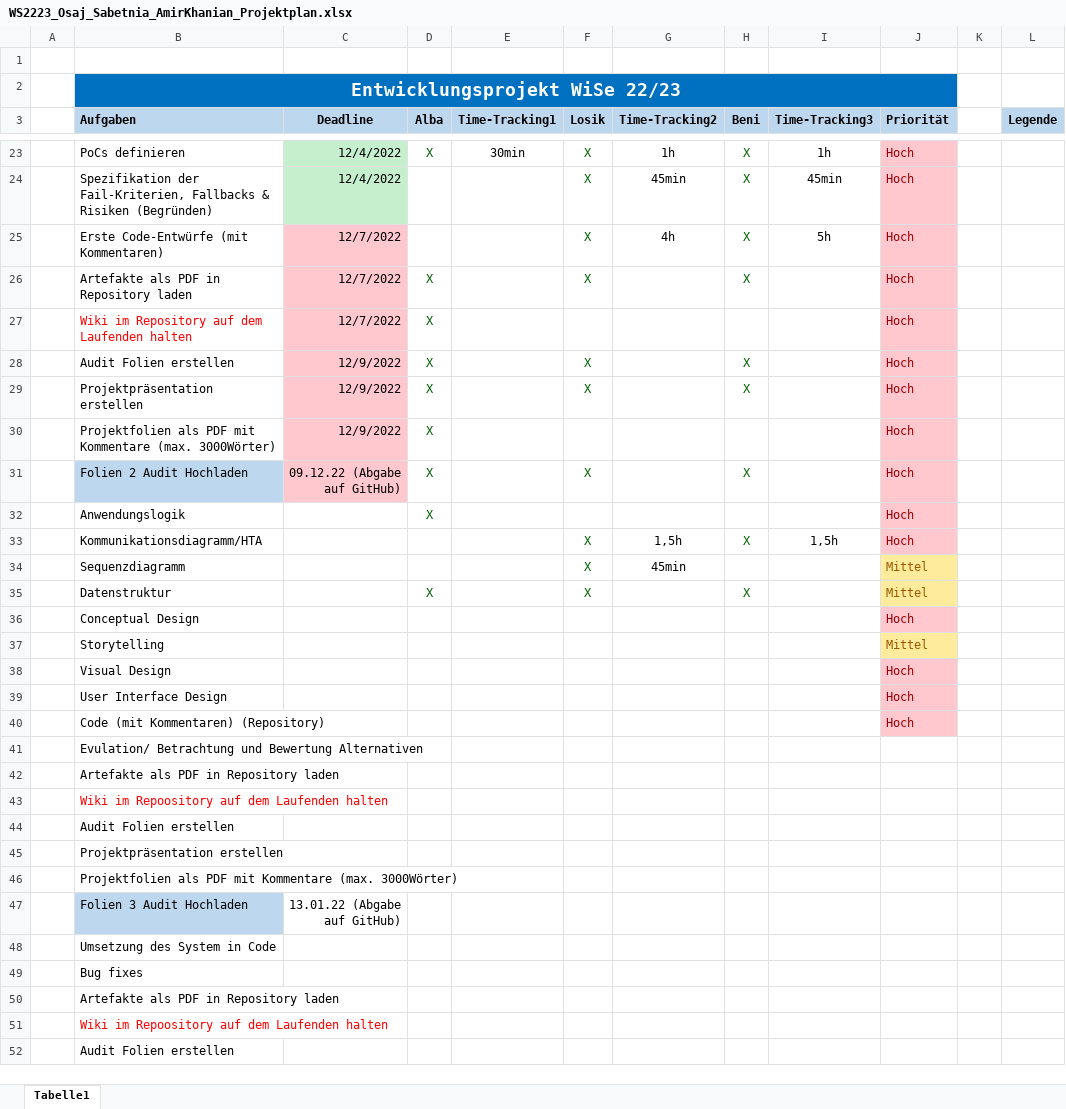
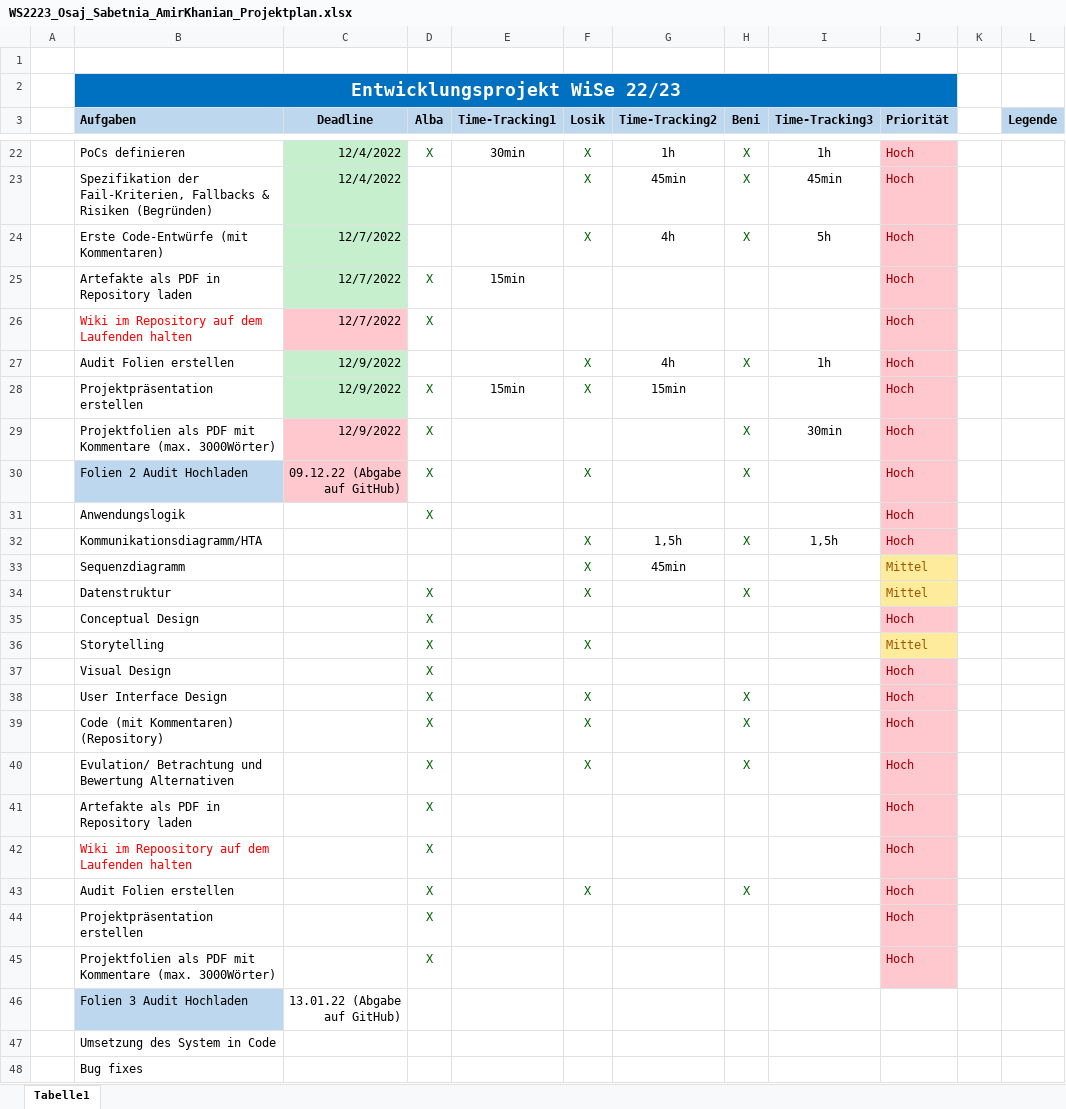
Before and after one commit to lamirkha/EPWS2223_Osaj_Sabetnia_Amir_Khanian, an Excel workbook: Artefakte/WS2223_Osaj_Sabetnia_AmirKhanian_Projektplan.xlsx, sheet Tabelle1, drawn as a sheet; only a part is shown, gaps mark what is left out; the shorter side is filled out with more unchanged rows; values as stored, in another font and other column widths than the file's, no borders; table styles not drawn; removed rows and columns are numbered as before the commit, all else as after; the diff covers the shown part only; the diff names each change by its address in the sheet, - before the commit and + after, or states it on an @@ line.

Commit message:
Hinzufuegen Artefakte und Audit 2

```diff
--- a/Artefakte/WS2223_Osaj_Sabetnia_AmirKhanian_Projektplan.xlsx (sheet Tabelle1)
+++ b/Artefakte/WS2223_Osaj_Sabetnia_AmirKhanian_Projektplan.xlsx (sheet Tabelle1)
-C24:C25 fill: #FFC7CE
+C24:C25 fill: #C6EFCE
-E25 (Time-Tracking1): (empty)
+E25 (Time-Tracking1): 15min
-F25 (Losik): X
+F25 (Losik): (empty)
-H25 (Beni): X
+H25 (Beni): (empty)
-C27:C28 fill: #FFC7CE
+C27:C28 fill: #C6EFCE
-D27 (Alba): X
+D27 (Alba): (empty)
-G27 (Time-Tracking2): (empty)
+G27 (Time-Tracking2): 4h
-I27 (Time-Tracking3): (empty)
+I27 (Time-Tracking3): 1h
-E28 (Time-Tracking1): (empty)
+E28 (Time-Tracking1): 15min
-G28 (Time-Tracking2): (empty)
+G28 (Time-Tracking2): 15min
-H28 (Beni): X
+H28 (Beni): (empty)
-H29 (Beni): (empty)
+H29 (Beni): X
-I29 (Time-Tracking3): (empty)
+I29 (Time-Tracking3): 30min
-D35:D37 (Alba): (empty)
+D35:D37 (Alba): X
-F36 (Losik): (empty)
+F36 (Losik): X
-row 39:  | User Interface Design |  |  |  |  |  |  |  | Hoch
-row 40:  | Code (mit Kommentaren) (Repository) |  |  |  |  |  |  |  | Hoch
-row 41:  | Evulation/ Betrachtung und Bewertung Alternativen
-row 42:  | Artefakte als PDF in Repository laden
-row 43:  | Wiki im Repoository auf dem Laufenden halten
-row 44:  | Audit Folien erstellen
-row 45:  | Projektpräsentation erstellen
-row 46:  | Projektfolien als PDF mit Kommentare (max. 3000Wörter)
+row 38:  | User Interface Design |  | X |  | X |  | X |  | Hoch
+row 39:  | Code (mit Kommentaren) (Repository) |  | X |  | X |  | X |  | Hoch
+row 40:  | Evulation/ Betrachtung und Bewertung Alternativen |  | X |  | X |  | X |  | Hoch
+row 41:  | Artefakte als PDF in Repository laden |  | X |  |  |  |  |  | Hoch
+row 42:  | Wiki im Repoository auf dem Laufenden halten |  | X |  |  |  |  |  | Hoch
+row 43:  | Audit Folien erstellen |  | X |  | X |  | X |  | Hoch
+row 44:  | Projektpräsentation erstellen |  | X |  |  |  |  |  | Hoch
+row 45:  | Projektfolien als PDF mit Kommentare (max. 3000Wörter) |  | X |  |  |  |  |  | Hoch
```
Also changed, not shown: 1 removed row, 6 edited cells and cell formats elsewhere in this sheet, 46 other files.
